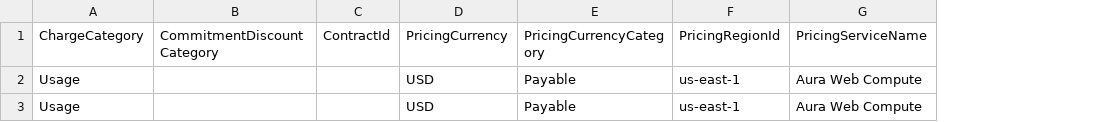
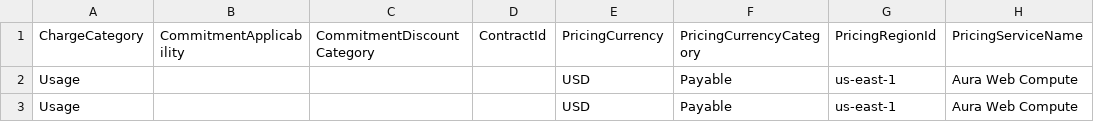
Before and after one commit to FinOps-Open-Cost-and-Usage-Spec/FOCUS_Spec, a CSV file: specification/data/sku_price_examples/sku_price_effectivity.csv, drawn as a sheet; only a part is shown; the diff names each change by its address in the sheet, - before the commit and + after, or states it on an @@ line.

Commit message:
FOCUS #2751: Adding CommitmentApplicability to the SKU Price dataset

```diff
--- a/specification/data/sku_price_examples/sku_price_effectivity.csv
+++ b/specification/data/sku_price_examples/sku_price_effectivity.csv
+column B (CommitmentApplicability), empty
```
Also changed, not shown: specification/data/sku_price_examples/sku_price_multi_currency.csv, specification/data/sku_price_examples/sku_price_standard_and_negotiated.csv, 17 other files.
